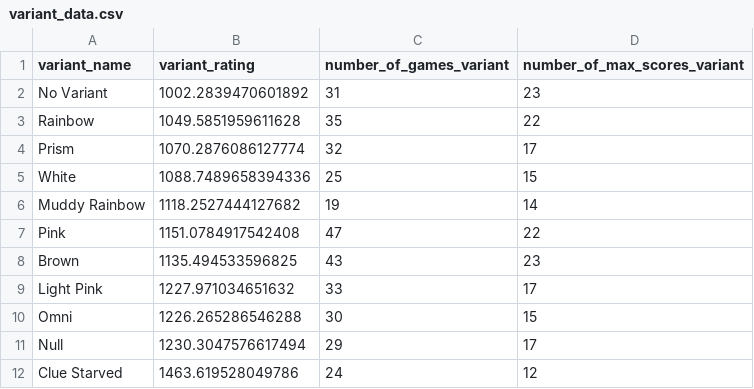
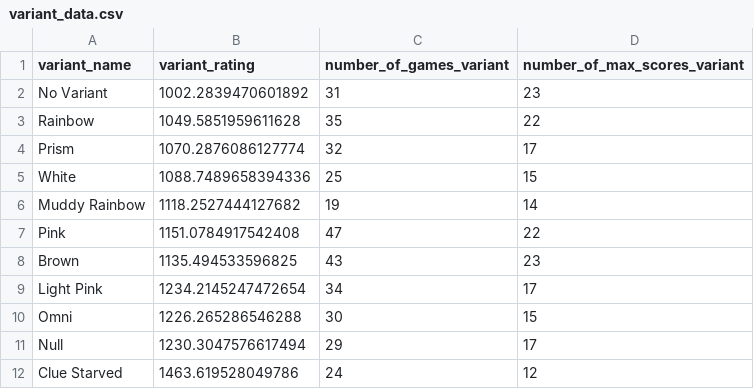
Before and after one commit to hanabi-league/hanabi-league.github.io, a CSV file: data/variant_data.csv, drawn as a sheet.

```diff
--- a/data/variant_data.csv
+++ b/data/variant_data.csv
@@ -8,3 +8,3 @@ Pink,1151.0784917542408,47,22
 Brown,1135.494533596825,43,23
-Light Pink,1227.971034651632,33,17
+Light Pink,1234.2145247472654,34,17
 Omni,1226.265286546288,30,15
```
Also changed, not shown: data/player_data.csv, data/player_game_data.csv, 2 other files.
